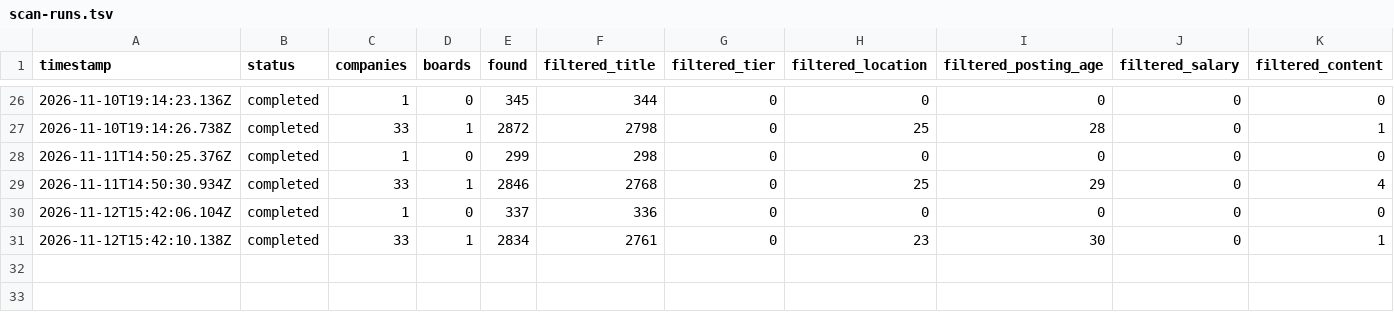
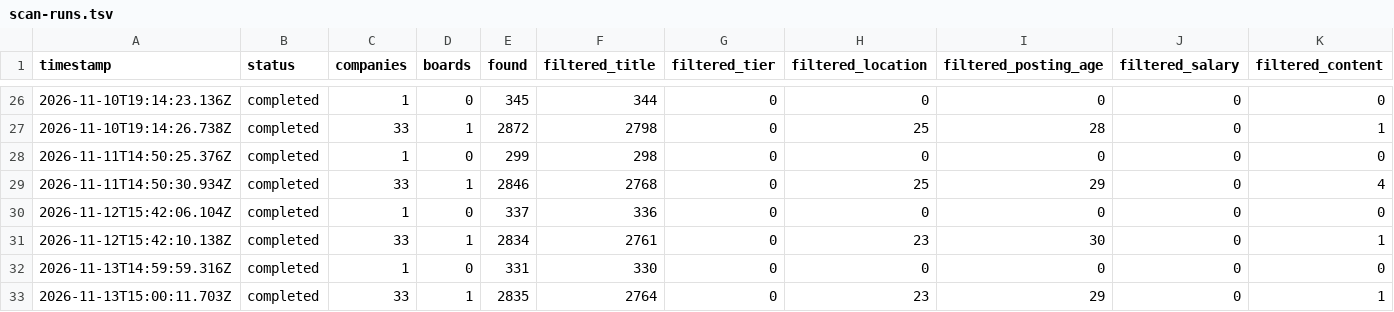
Before and after one commit to Murali-Krishna-Data-Protfolio/career-ops-france, a TSV file: data/scan-runs.tsv, drawn as a sheet; only a part is shown, gaps mark what is left out; rows hold the shown columns only; the diff names each change by its address in the sheet, - before the commit and + after, or states it on an @@ line.

```diff
--- a/data/scan-runs.tsv
+++ b/data/scan-runs.tsv
+row 32: 2026-11-13T14:59:59.316Z | completed | 1 | 0 | 331 | 330 | 0 | 0 | 0 | 0 | 0
+row 33: 2026-11-13T15:00:11.703Z | completed | 33 | 1 | 2835 | 2764 | 0 | 23 | 29 | 0 | 1
```
Also changed, not shown: data/portal-health.tsv, 2 other files.
